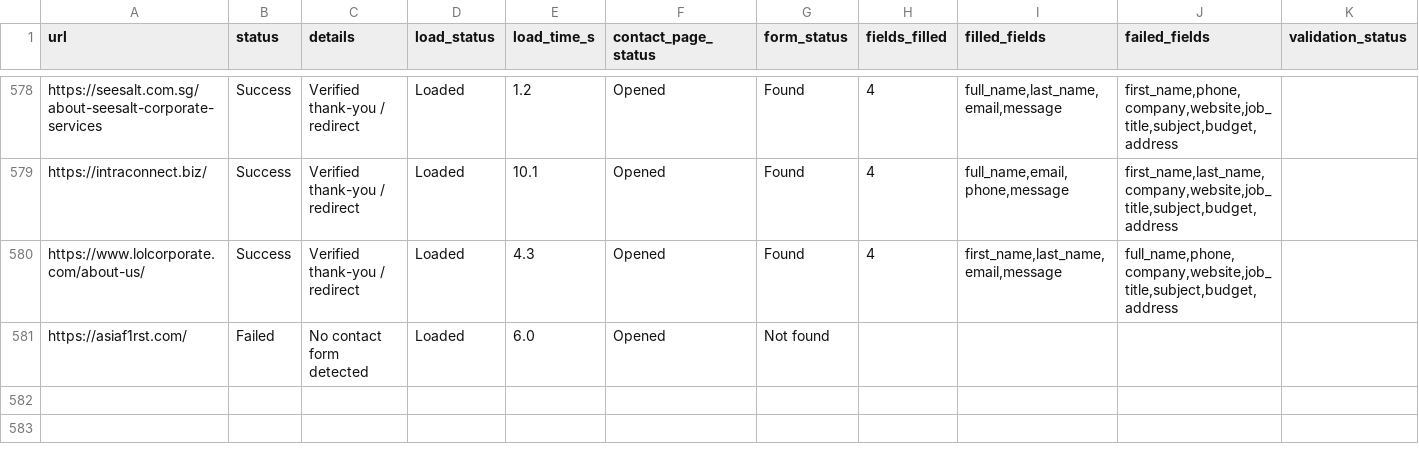
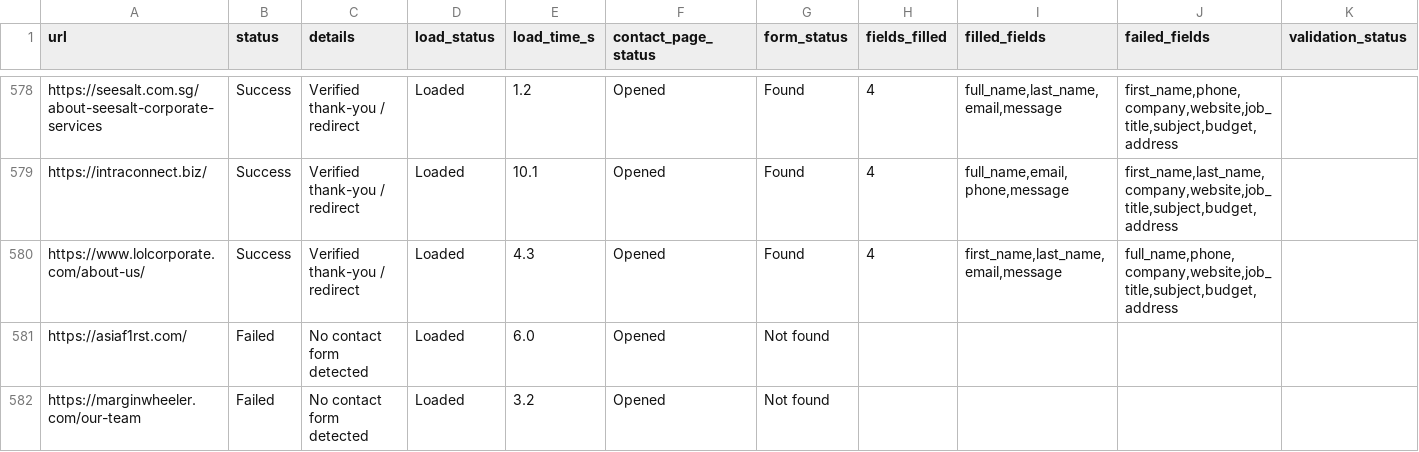
Before and after one commit to AhtehshamSanandwala/outreach-automation, a CSV file: form_results/contact_results.csv, drawn as a sheet; only a part is shown, gaps mark what is left out; rows hold the shown columns only; the diff names each change by its address in the sheet, - before the commit and + after, or states it on an @@ line.

```diff
--- a/form_results/contact_results.csv
+++ b/form_results/contact_results.csv
+row 582: https://marginwheeler.com/our-team | Failed | No contact form detected | Loaded | 3.2 | Opened | Not found
```
Also changed, not shown: form_results/cold_email_highvalue_b2b_leads.csv, form_results/cold_email_outbound_queue.csv, 6 other files.
